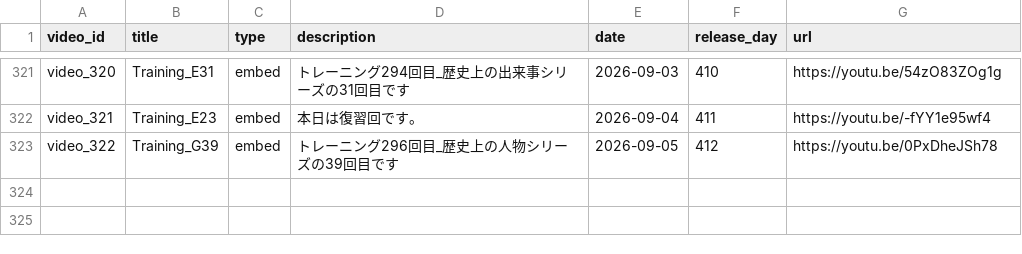
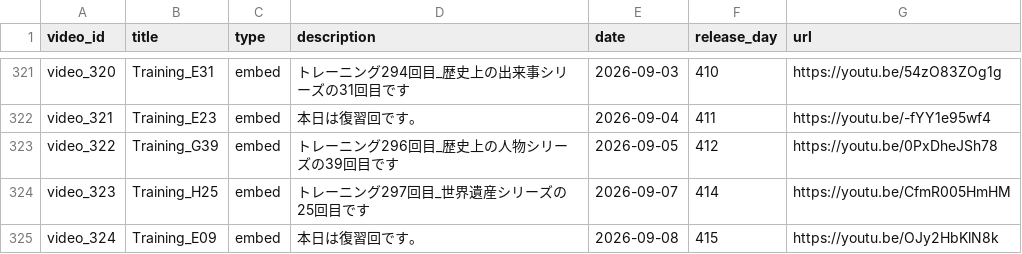
Before and after one commit to boost-ogawa/english-booster, a CSV file: videos.csv, drawn as a sheet; only a part is shown, gaps mark what is left out.

Commit message:
Auto-update videos.csv

```diff
--- a/videos.csv
+++ b/videos.csv
@@ -323 +323,3 @@ video_321,Training_E23,embed,本日は復習回です。,2026-09-04,411,https://
 video_322,Training_G39,embed,トレーニング296回目_歴史上の人物シリーズの39回目です,2026-09-05,412,https://youtu.be/0PxDheJSh78
+video_323,Training_H25,embed,トレーニング297回目_世界遺産シリーズの25回目です,2026-09-07,414,https://youtu.be/CfmR005HmHM
+video_324,Training_E09,embed,本日は復習回です。,2026-09-08,415,https://youtu.be/OJy2HbKlN8k
```
